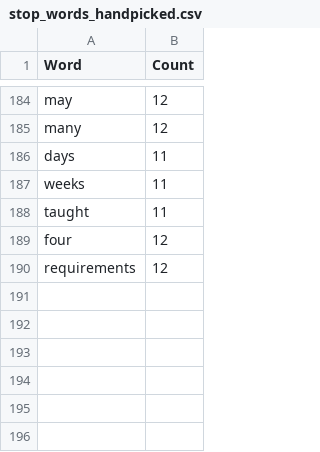
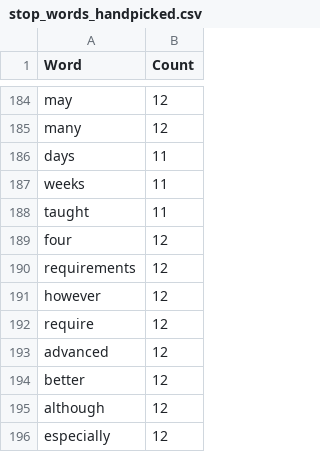
Before and after one commit to CharlieNey/Serendipitous-Exploration, a CSV file: backend/data/course_data/stop_words_handpicked.csv, drawn as a sheet; only a part is shown, gaps mark what is left out.

```diff
--- a/backend/data/course_data/stop_words_handpicked.csv
+++ b/backend/data/course_data/stop_words_handpicked.csv
@@ -190 +190,7 @@ four, 12
 requirements, 12
+however, 12
+require, 12
+advanced, 12
+better, 12
+although, 12
+especially, 12
```
Also changed, not shown: 2 other files.
